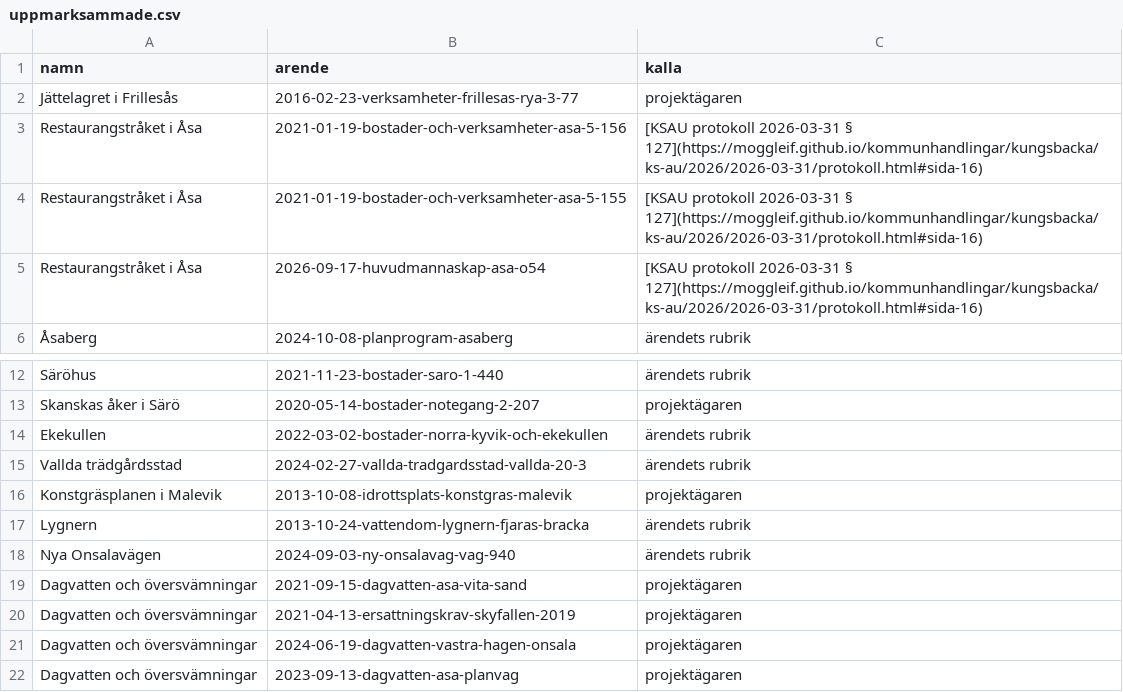
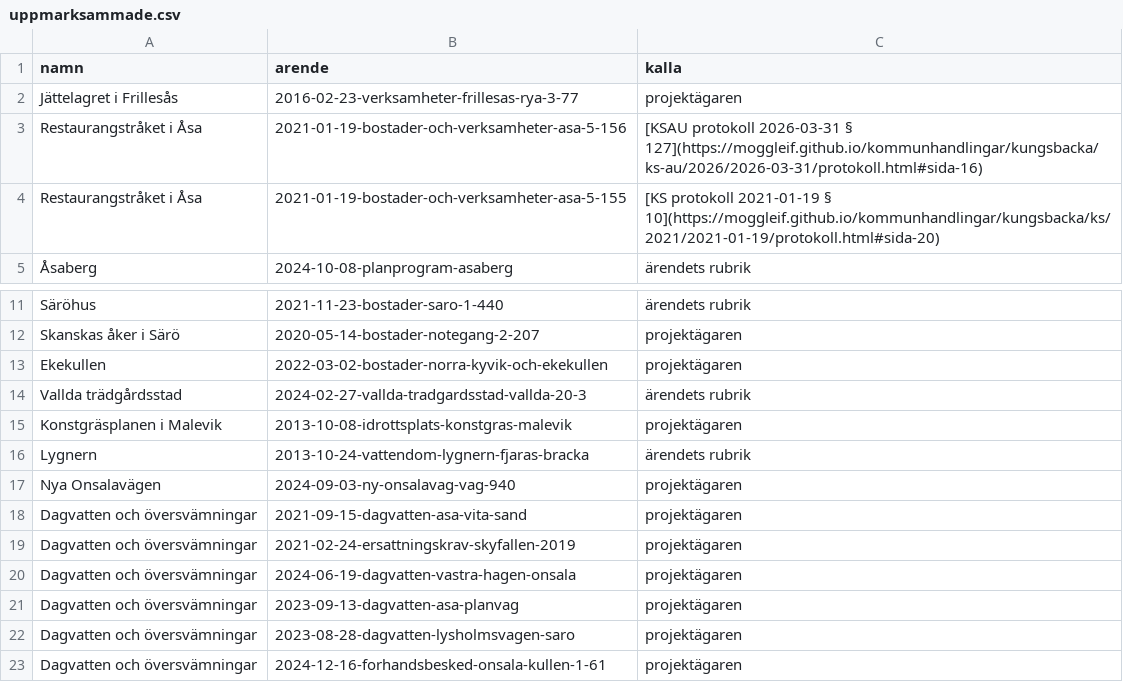
Before and after one commit to moggleif/giffa, a CSV file: bevakning/uppmarksammade.csv, drawn as a sheet; only a part is shown, gaps mark what is left out; the shorter side is filled out with more unchanged rows.

```diff
--- a/bevakning/uppmarksammade.csv
+++ b/bevakning/uppmarksammade.csv
@@ -3,4 +3,3 @@ Jättelagret i Frillesås,2016-02-23-verksamheter-frillesas-rya-3-77,projektäga
 Restaurangstråket i Åsa,2021-01-19-bostader-och-verksamheter-asa-5-156,[KSAU protokoll 2026-03-31 § 127](https://moggleif.github.io/kommunhandlingar/kungsbacka/ks-au/2026/2026-03-31/protokoll.html#sida-16)
-Restaurangstråket i Åsa,2021-01-19-bostader-och-verksamheter-asa-5-155,[KSAU protokoll 2026-03-31 § 127](https://moggleif.github.io/kommunhandlingar/kungsbacka/ks-au/2026/2026-03-31/protokoll.html#sida-16)
-Restaurangstråket i Åsa,2026-09-17-huvudmannaskap-asa-o54,[KSAU protokoll 2026-03-31 § 127](https://moggleif.github.io/kommunhandlingar/kungsbacka/ks-au/2026/2026-03-31/protokoll.html#sida-16)
+Restaurangstråket i Åsa,2021-01-19-bostader-och-verksamheter-asa-5-155,[KS protokoll 2021-01-19 § 10](https://moggleif.github.io/kommunhandlingar/kungsbacka/ks/2021/2021-01-19/protokoll.html#sida-20)
 Åsaberg,2024-10-08-planprogram-asaberg,ärendets rubrik
@@ -13,3 +12,3 @@ Säröhus,2021-11-23-bostader-saro-1-440,ärendets rubrik
 Skanskas åker i Särö,2020-05-14-bostader-notegang-2-207,projektägaren
-Ekekullen,2022-03-02-bostader-norra-kyvik-och-ekekullen,ärendets rubrik
+Ekekullen,2022-03-02-bostader-norra-kyvik-och-ekekullen,projektägaren
 Vallda trädgårdsstad,2024-02-27-vallda-tradgardsstad-vallda-20-3,ärendets rubrik
@@ -17,5 +16,5 @@ Konstgräsplanen i Malevik,2013-10-08-idrottsplats-konstgras-malevik,projektäga
 Lygnern,2013-10-24-vattendom-lygnern-fjaras-bracka,ärendets rubrik
-Nya Onsalavägen,2024-09-03-ny-onsalavag-vag-940,ärendets rubrik
+Nya Onsalavägen,2024-09-03-ny-onsalavag-vag-940,projektägaren
 Dagvatten och översvämningar,2021-09-15-dagvatten-asa-vita-sand,projektägaren
-Dagvatten och översvämningar,2021-04-13-ersattningskrav-skyfallen-2019,projektägaren
+Dagvatten och översvämningar,2021-02-24-ersattningskrav-skyfallen-2019,projektägaren
 Dagvatten och översvämningar,2024-06-19-dagvatten-vastra-hagen-onsala,projektägaren
```
Also changed, not shown: 17 other files.
